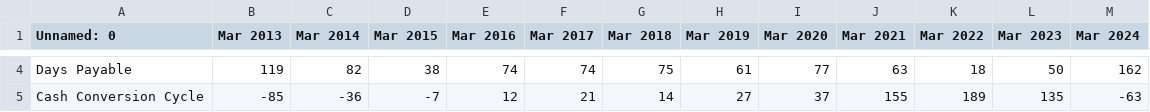
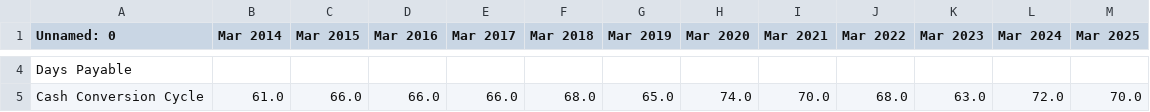
Before and after one commit to soumyadipghorai/StockFinder, a CSV file: data/ratio_table.csv, drawn as a sheet; only a part is shown, gaps mark what is left out; removed rows and columns are numbered as before the commit, all else as after; the diff covers the shown part only; the diff names each change by its address in the sheet, - before the commit and + after, or states it on an @@ line.

```diff
--- a/data/ratio_table.csv
+++ b/data/ratio_table.csv
-column B (Mar 2013), rows 4-5: 119 | -85
+column M (Mar 2025), row 5: 70.0
-B4 (Mar 2014): 82
+B4 (Mar 2014): (empty)
-C4 (Mar 2015): 38
+C4 (Mar 2015): (empty)
-D4 (Mar 2016): 74
+D4 (Mar 2016): (empty)
-E4 (Mar 2017): 74
+E4 (Mar 2017): (empty)
-F4 (Mar 2018): 75
+F4 (Mar 2018): (empty)
-G4 (Mar 2019): 61
+G4 (Mar 2019): (empty)
-H4 (Mar 2020): 77
+H4 (Mar 2020): (empty)
-I4 (Mar 2021): 63
+I4 (Mar 2021): (empty)
-J4 (Mar 2022): 18
+J4 (Mar 2022): (empty)
-K4 (Mar 2023): 50
+K4 (Mar 2023): (empty)
-L4 (Mar 2024): 162
+L4 (Mar 2024): (empty)
-B5 (Mar 2014): -36
+B5 (Mar 2014): 61.0
-C5 (Mar 2015): -7
+C5 (Mar 2015): 66.0
-D5 (Mar 2016): 12
+D5 (Mar 2016): 66.0
-E5 (Mar 2017): 21
+E5 (Mar 2017): 66.0
-F5 (Mar 2018): 14
+F5 (Mar 2018): 68.0
-G5 (Mar 2019): 27
+G5 (Mar 2019): 65.0
-H5 (Mar 2020): 37
+H5 (Mar 2020): 74.0
-I5 (Mar 2021): 155
+I5 (Mar 2021): 70.0
-J5 (Mar 2022): 189
+J5 (Mar 2022): 68.0
-K5 (Mar 2023): 135
+K5 (Mar 2023): 63.0
-L5 (Mar 2024): -63
+L5 (Mar 2024): 72.0
```
Also changed, not shown: 44 edited cells elsewhere in this file, data/balance_sheet.csv, data/cash_flow.csv, 26 other files.
